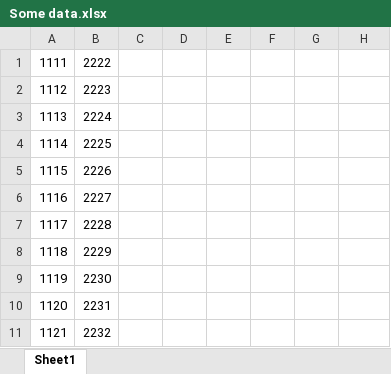
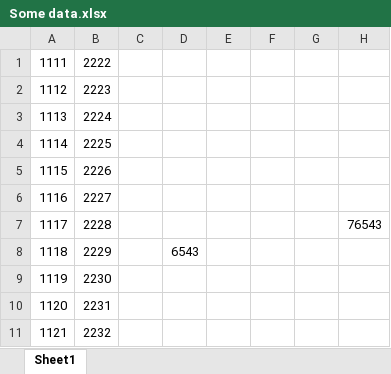
Before and after one commit to AngelaIp/TEST-REPOSITORY, an Excel workbook: Some data.xlsx, sheet Sheet1, drawn as a sheet; values as stored, in another font and other column widths than the file's, no borders; the diff names each change by its address in the sheet, - before the commit and + after, or states it on an @@ line.

Commit message:
Added
Signed-off-by: Bojidara <bojidara.chichmanova@inensia.com>

```diff
--- a/Some data.xlsx (sheet Sheet1)
+++ b/Some data.xlsx (sheet Sheet1)
-H7: (empty)
+H7: 76543
-D8: (empty)
+D8: 6543
```
